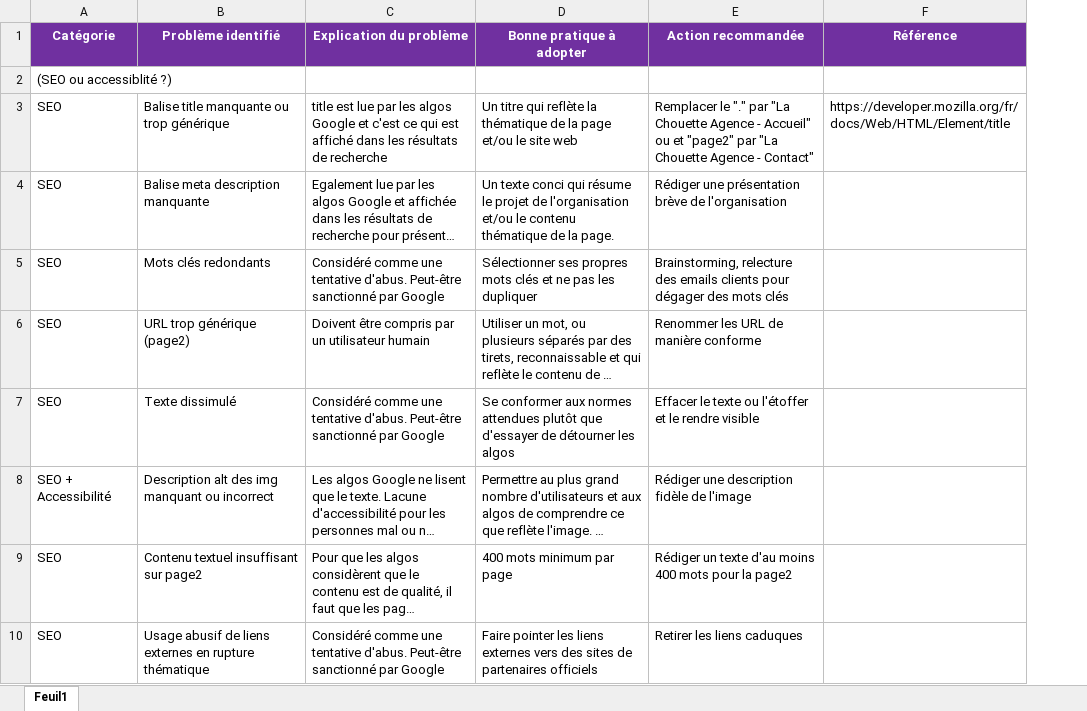
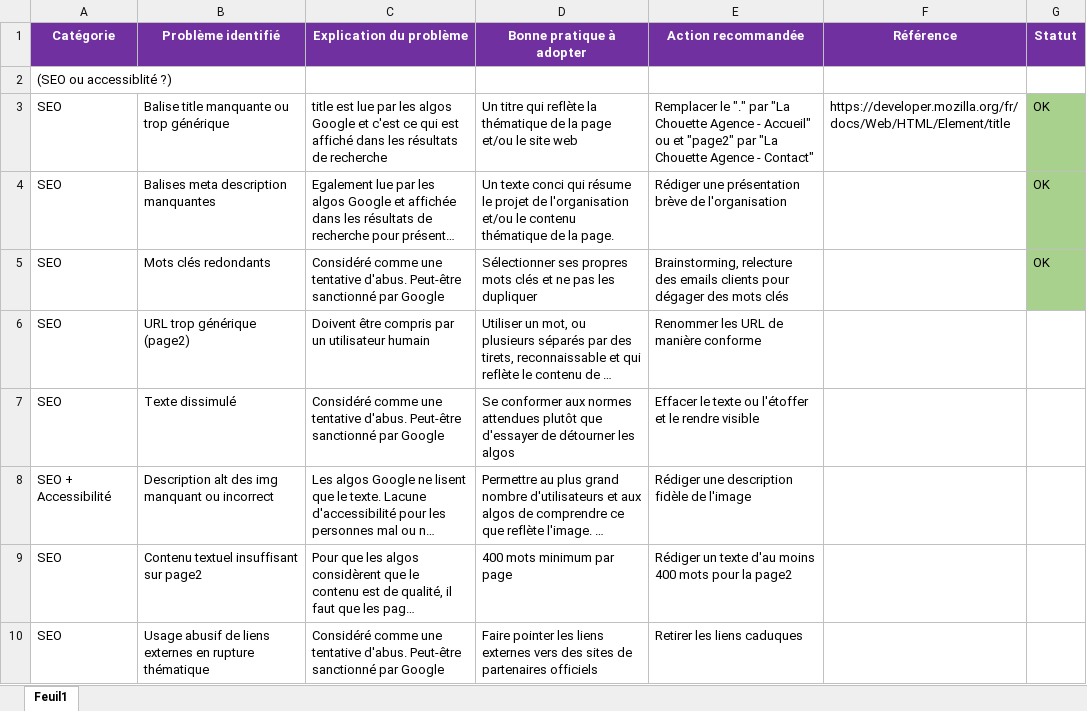
Before and after one commit to CodingWilsonA/WilsonAudoin_4_05112021, an Excel workbook: audit-SEO-chouette.xlsx, sheet Feuil1, drawn as a sheet; only a part is shown; long unchanged cells end in …; values as stored, in another font and other column widths than the file's, no borders; the diff names each change by its address in the sheet, - before the commit and + after, or states it on an @@ line.

```diff
--- a/audit-SEO-chouette.xlsx (sheet Feuil1)
+++ b/audit-SEO-chouette.xlsx (sheet Feuil1)
+column G (Statut), rows 3-5: all OK
-B4 (Problème identifié): Balise meta description manquante
+B4 (Problème identifié): Balises meta description manquantes
```
Also changed, not shown: 2 other files.
